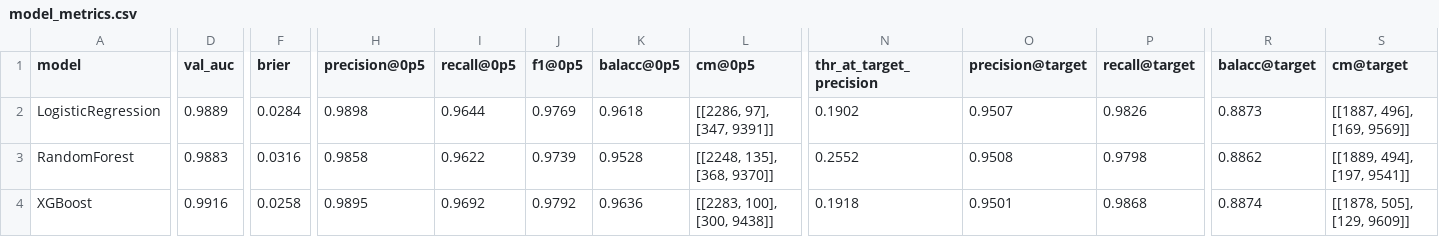
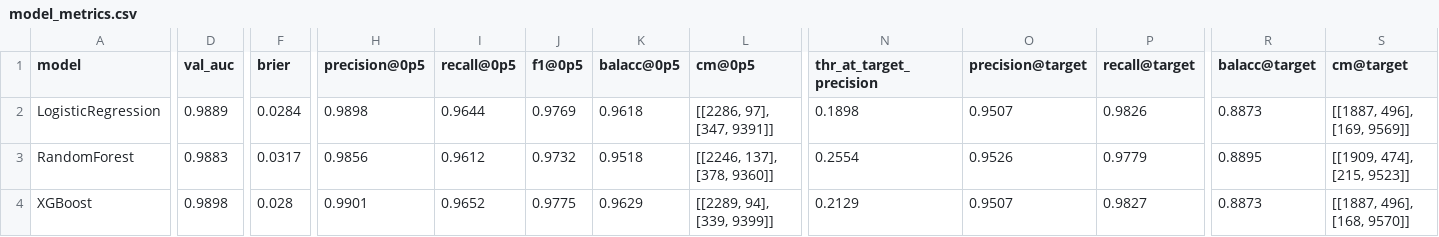
Before and after one commit to Oliveryau11/Flexera, a CSV file: MLModel/model_metrics.csv, drawn as a sheet; only a part is shown, gaps mark what is left out; the diff covers the shown part only; the diff names each change by its address in the sheet, - before the commit and + after, or states it on an @@ line.

```diff
--- a/MLModel/model_metrics.csv
+++ b/MLModel/model_metrics.csv
-N2 (thr_at_target_precision): 0.1902
+N2 (thr_at_target_precision): 0.1898
-F3 (brier): 0.0316
+F3 (brier): 0.0317
-H3 (precision@0p5): 0.9858
+H3 (precision@0p5): 0.9856
-I3 (recall@0p5): 0.9622
+I3 (recall@0p5): 0.9612
-J3 (f1@0p5): 0.9739
+J3 (f1@0p5): 0.9732
-K3 (balacc@0p5): 0.9528
+K3 (balacc@0p5): 0.9518
-L3 (cm@0p5): [[2248, 135], [368, 9370]]
+L3 (cm@0p5): [[2246, 137], [378, 9360]]
-N3 (thr_at_target_precision): 0.2552
+N3 (thr_at_target_precision): 0.2554
-O3 (precision@target): 0.9508
+O3 (precision@target): 0.9526
-P3 (recall@target): 0.9798
+P3 (recall@target): 0.9779
-R3 (balacc@target): 0.8862
+R3 (balacc@target): 0.8895
-S3 (cm@target): [[1889, 494], [197, 9541]]
+S3 (cm@target): [[1909, 474], [215, 9523]]
-D4 (val_auc): 0.9916
+D4 (val_auc): 0.9898
-F4 (brier): 0.0258
+F4 (brier): 0.028
-H4 (precision@0p5): 0.9895
+H4 (precision@0p5): 0.9901
-I4 (recall@0p5): 0.9692
+I4 (recall@0p5): 0.9652
-J4 (f1@0p5): 0.9792
+J4 (f1@0p5): 0.9775
-K4 (balacc@0p5): 0.9636
+K4 (balacc@0p5): 0.9629
-L4 (cm@0p5): [[2283, 100], [300, 9438]]
+L4 (cm@0p5): [[2289, 94], [339, 9399]]
-N4 (thr_at_target_precision): 0.1918
+N4 (thr_at_target_precision): 0.2129
-O4 (precision@target): 0.9501
+O4 (precision@target): 0.9507
-P4 (recall@target): 0.9868
+P4 (recall@target): 0.9827
-R4 (balacc@target): 0.8874
+R4 (balacc@target): 0.8873
-S4 (cm@target): [[1878, 505], [129, 9609]]
+S4 (cm@target): [[1887, 496], [168, 9570]]
```
Also changed, not shown: 2 edited cells elsewhere in this file, MLModel/feedback/calibration_table.csv, MLModel/feedback/segment_perf_dealtypes.csv, 7 other files.
